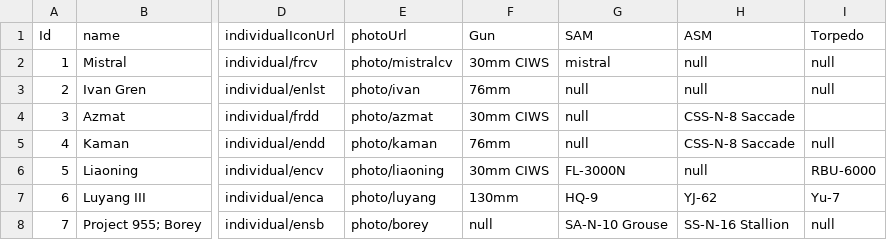
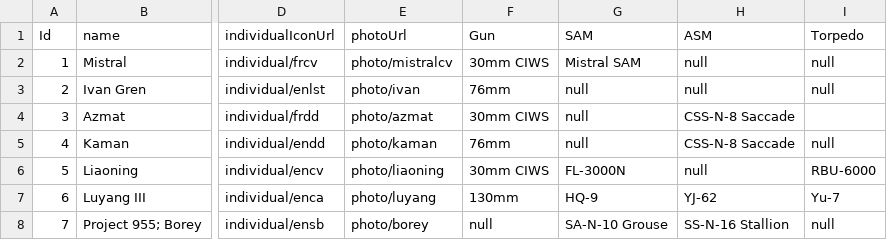
Before and after one commit to jamesjmtaylor/weg-api, a CSV file: db/sea.csv, drawn as a sheet; only a part is shown, gaps mark what is left out; the diff names each change by its address in the sheet, - before the commit and + after, or states it on an @@ line.

```diff
--- a/db/sea.csv
+++ b/db/sea.csv
-G2 (SAM): mistral
+G2 (SAM): Mistral SAM
```
Also changed, not shown: db/air.csv, db/guns.csv, 10 other files.
